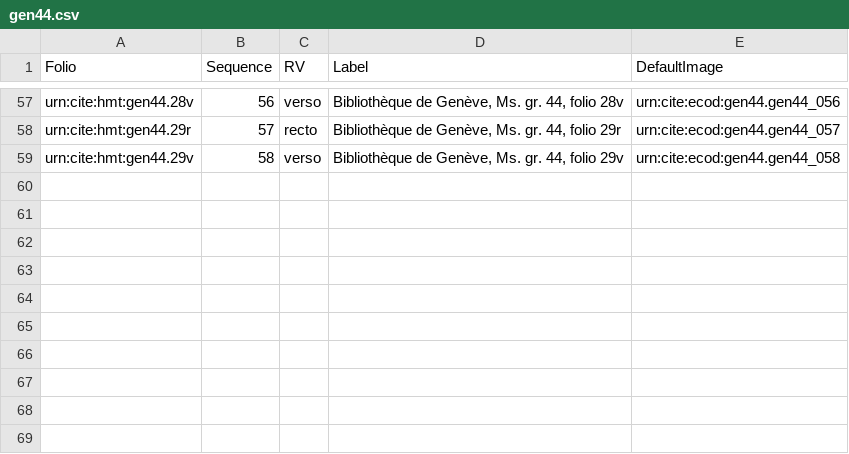
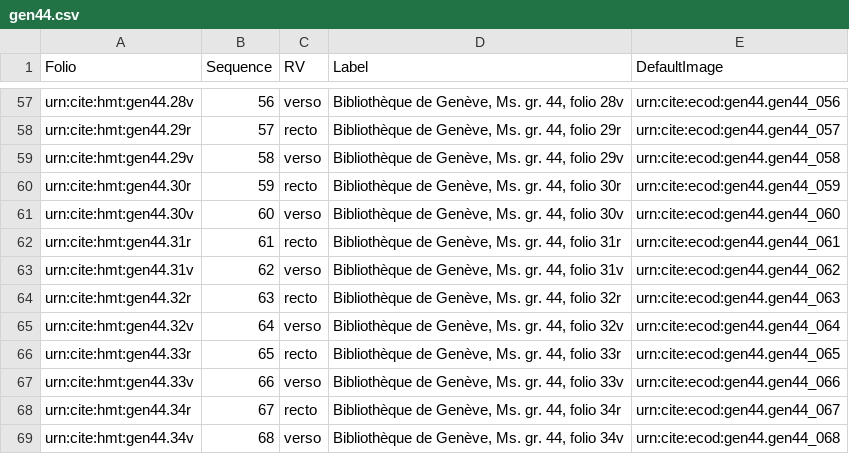
Before and after one commit to hmteditors/trinity, a CSV file: collections/gen44.csv, drawn as a sheet; only a part is shown, gaps mark what is left out.

Commit message:
Update gen44.csv

```diff
--- a/collections/gen44.csv
+++ b/collections/gen44.csv
@@ -59 +59,11 @@ urn:cite:hmt:gen44.29r,57,recto,"Bibliothèque de Genève, Ms. gr. 44, folio 29r
 urn:cite:hmt:gen44.29v,58,verso,"Bibliothèque de Genève, Ms. gr. 44, folio 29v",urn:cite:ecod:gen44.gen44_058
+urn:cite:hmt:gen44.30r,59,recto,"Bibliothèque de Genève, Ms. gr. 44, folio 30r",urn:cite:ecod:gen44.gen44_059
+urn:cite:hmt:gen44.30v,60,verso,"Bibliothèque de Genève, Ms. gr. 44, folio 30v",urn:cite:ecod:gen44.gen44_060
+urn:cite:hmt:gen44.31r,61,recto,"Bibliothèque de Genève, Ms. gr. 44, folio 31r",urn:cite:ecod:gen44.gen44_061
+urn:cite:hmt:gen44.31v,62,verso,"Bibliothèque de Genève, Ms. gr. 44, folio 31v",urn:cite:ecod:gen44.gen44_062
+urn:cite:hmt:gen44.32r,63,recto,"Bibliothèque de Genève, Ms. gr. 44, folio 32r",urn:cite:ecod:gen44.gen44_063
+urn:cite:hmt:gen44.32v,64,verso,"Bibliothèque de Genève, Ms. gr. 44, folio 32v",urn:cite:ecod:gen44.gen44_064
+urn:cite:hmt:gen44.33r,65,recto,"Bibliothèque de Genève, Ms. gr. 44, folio 33r",urn:cite:ecod:gen44.gen44_065
+urn:cite:hmt:gen44.33v,66,verso,"Bibliothèque de Genève, Ms. gr. 44, folio 33v",urn:cite:ecod:gen44.gen44_066
+urn:cite:hmt:gen44.34r,67,recto,"Bibliothèque de Genève, Ms. gr. 44, folio 34r",urn:cite:ecod:gen44.gen44_067
+urn:cite:hmt:gen44.34v,68,verso,"Bibliothèque de Genève, Ms. gr. 44, folio 34v",urn:cite:ecod:gen44.gen44_068
```
